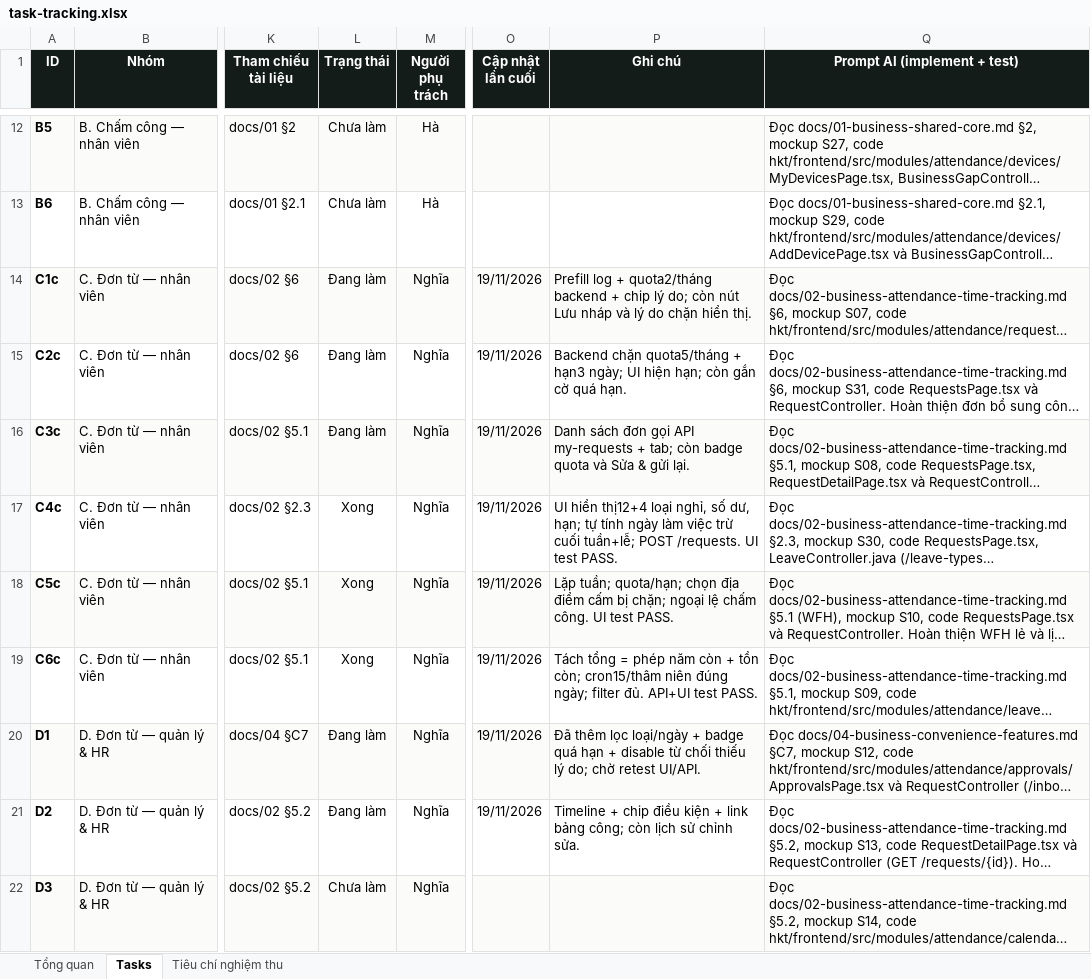
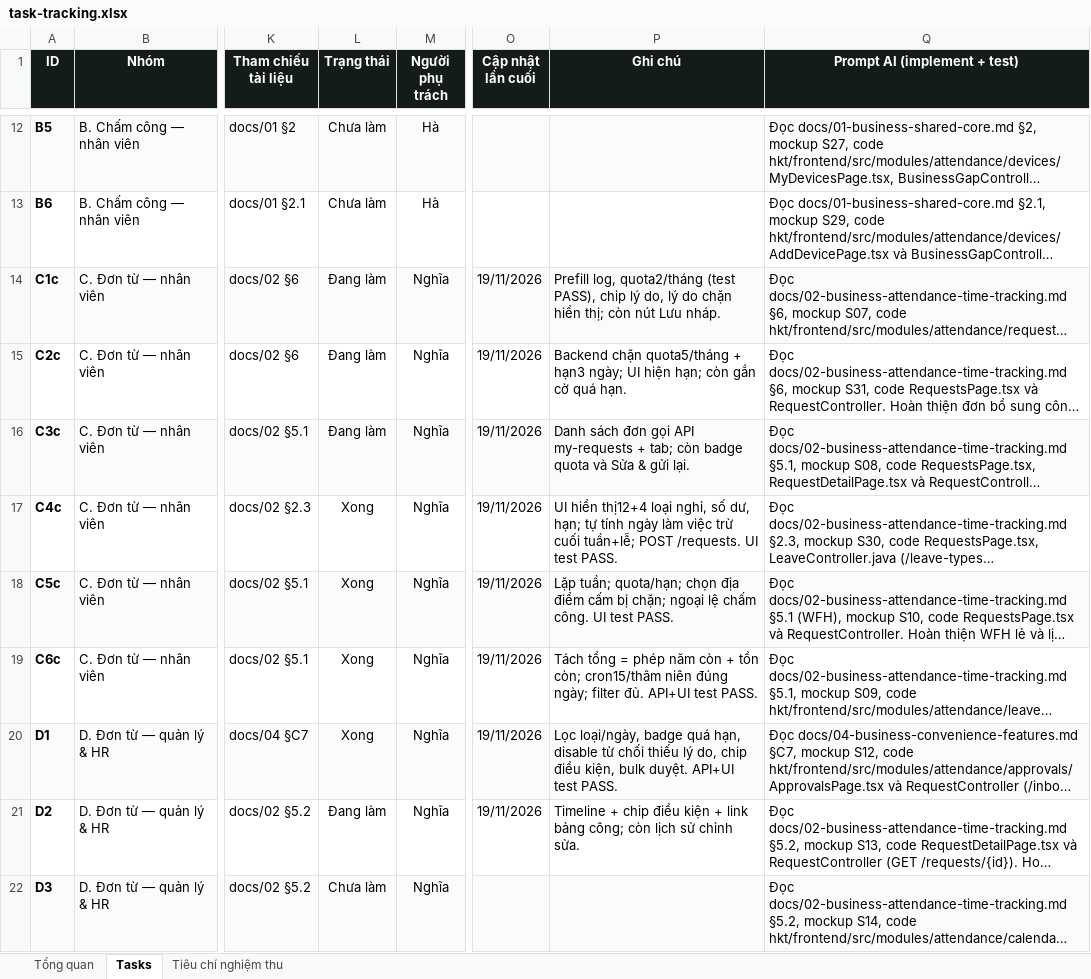
Before and after one commit to trannghia190/act-hkt-2026, an Excel workbook: docs/task-tracking.xlsx, sheet Tasks, drawn as a sheet; only a part is shown, gaps mark what is left out; long unchanged cells end in …; values as stored, in another font and other column widths than the file's, no borders; conditional formats not drawn; the diff names each change by its address in the sheet, - before the commit and + after, or states it on an @@ line.

```diff
--- a/docs/task-tracking.xlsx (sheet Tasks)
+++ b/docs/task-tracking.xlsx (sheet Tasks)
-P14 (Ghi chú): Prefill log + quota2/tháng backend + chip lý do; còn nút Lưu nháp và lý do chặn hiển thị.
+P14 (Ghi chú): Prefill log, quota2/tháng (test PASS), chip lý do, lý do chặn hiển thị; còn nút Lưu nháp.
-L20 (Trạng thái): Đang làm
+L20 (Trạng thái): Xong
-P20 (Ghi chú): Đã thêm lọc loại/ngày + badge quá hạn + disable từ chối thiếu lý do; chờ retest UI/API.
+P20 (Ghi chú): Lọc loại/ngày, badge quá hạn, disable từ chối thiếu lý do, chip điều kiện, bulk duyệt. API+UI test PASS.
```
Also changed, not shown: sheet Tiêu chí nghiệm thu, 2 other files.
